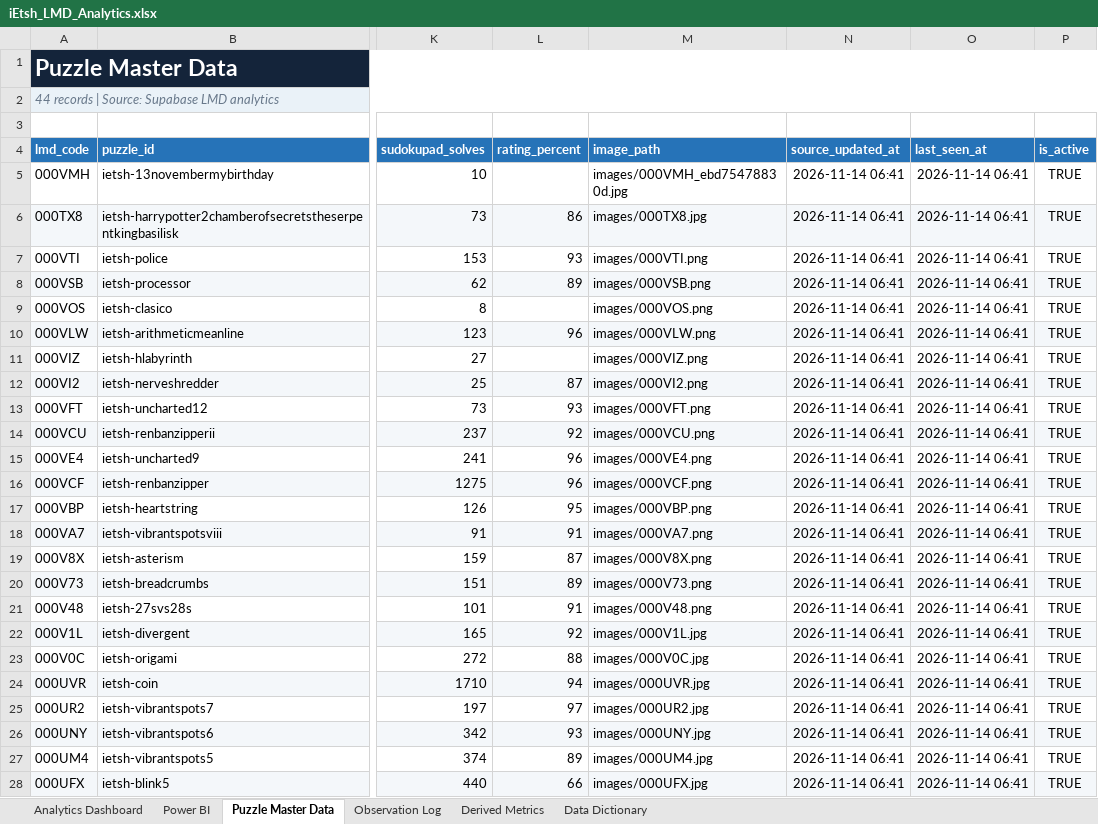
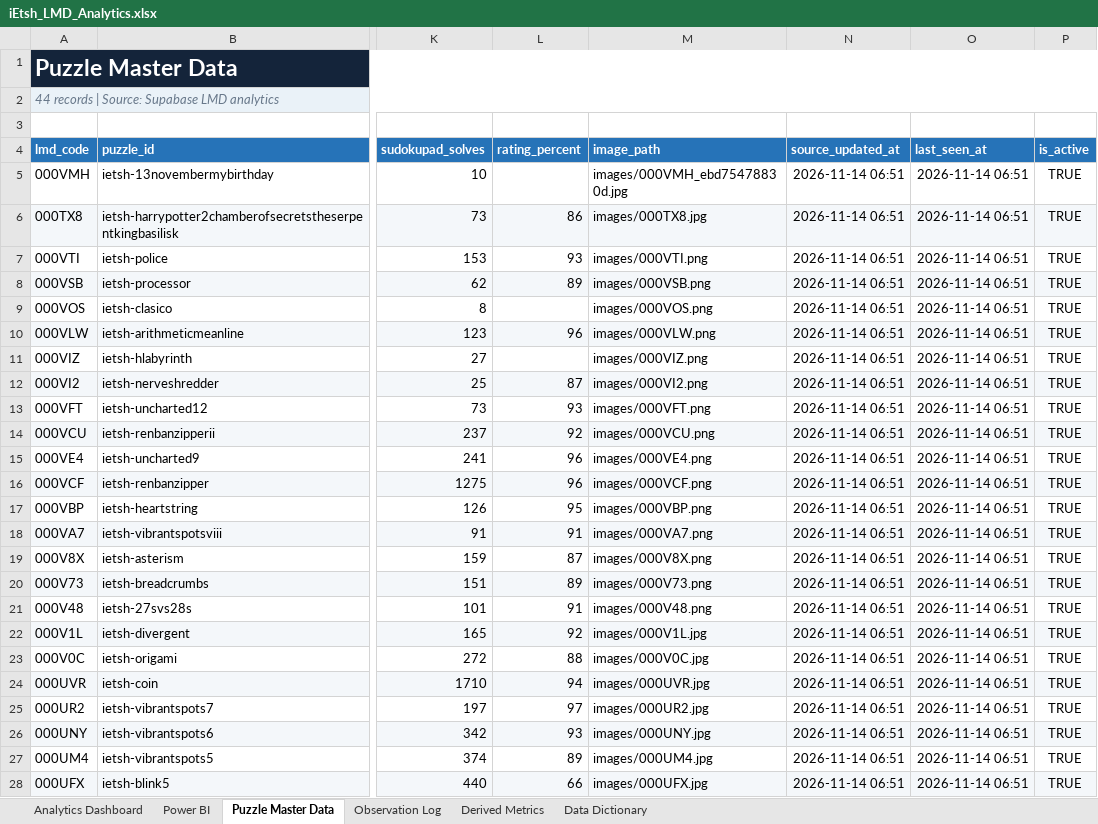
Before and after one commit to iEtsh/iEtsh.sudoku, an Excel workbook: sudoku-ietsh/ietsh/lmd/exports/iEtsh_LMD_Analytics.xlsx, sheet Puzzle Master Data, drawn as a sheet; only a part is shown, gaps mark what is left out; values as stored, in another font and other column widths than the file's, no borders; table styles not drawn; the diff covers the shown part only; the diff names each change by its address in the sheet, - before the commit and + after, or states it on an @@ line.

```diff
--- a/sudoku-ietsh/ietsh/lmd/exports/iEtsh_LMD_Analytics.xlsx (sheet Puzzle Master Data)
+++ b/sudoku-ietsh/ietsh/lmd/exports/iEtsh_LMD_Analytics.xlsx (sheet Puzzle Master Data)
-N5:N28 (source_updated_at): 2026-11-14 06:41
+N5:N28 (source_updated_at): 2026-11-14 06:51
-O5:O28 (last_seen_at): 2026-11-14 06:41
+O5:O28 (last_seen_at): 2026-11-14 06:51
```
Also changed, not shown: 40 edited cells elsewhere in this sheet, sheet Data Dictionary, sheet Power BI, sheet Analytics Dashboard, charts or pictures, sudoku-ietsh/ietsh/lmd/exports/raw-data/iEtsh_LMD_Raw_Data.xlsx.
